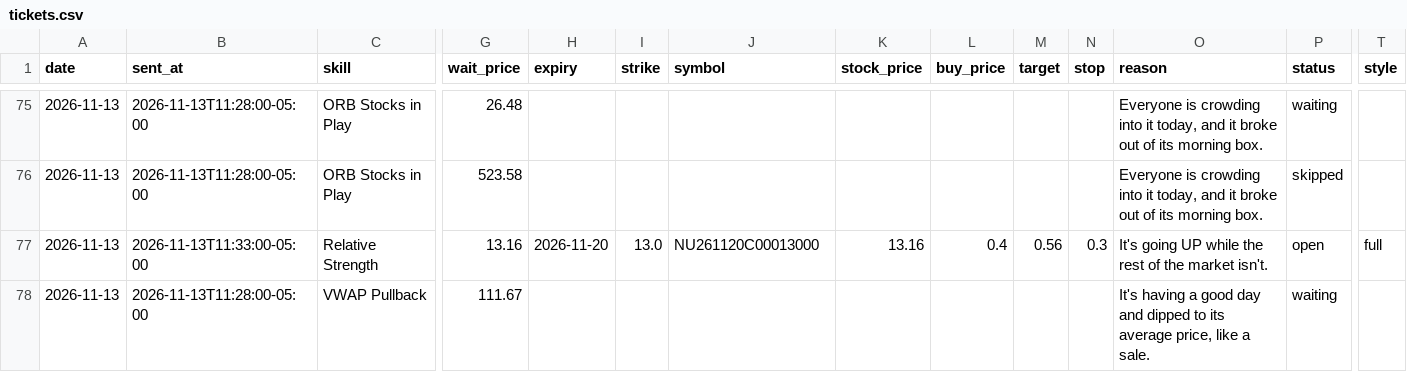
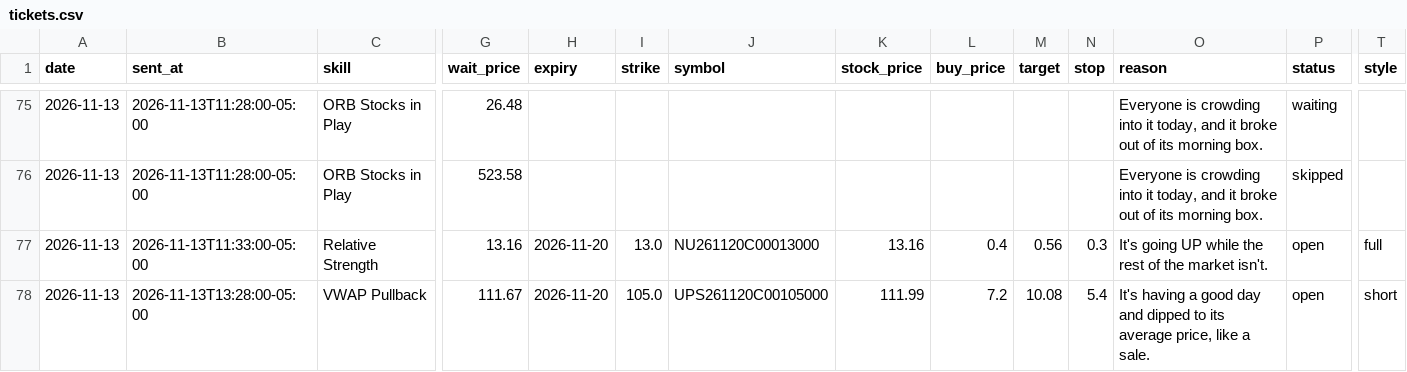
Before and after one commit to tauhid97/Options-Boss, a CSV file: data/tickets.csv, drawn as a sheet; only a part is shown, gaps mark what is left out; the diff names each change by its address in the sheet, - before the commit and + after, or states it on an @@ line.

```diff
--- a/data/tickets.csv
+++ b/data/tickets.csv
-B78 (sent_at): 2026-11-13T11:28:00-05:00
+B78 (sent_at): 2026-11-13T13:28:00-05:00
-H78 (expiry): (empty)
+H78 (expiry): 2026-11-20
-I78 (strike): (empty)
+I78 (strike): 105.0
-J78 (symbol): (empty)
+J78 (symbol): UPS261120C00105000
-K78 (stock_price): (empty)
+K78 (stock_price): 111.99
-L78 (buy_price): (empty)
+L78 (buy_price): 7.2
-M78 (target): (empty)
+M78 (target): 10.08
-N78 (stop): (empty)
+N78 (stop): 5.4
-P78 (status): waiting
+P78 (status): open
-T78 (style): (empty)
+T78 (style): short
```
Also changed, not shown: 1 other file.
